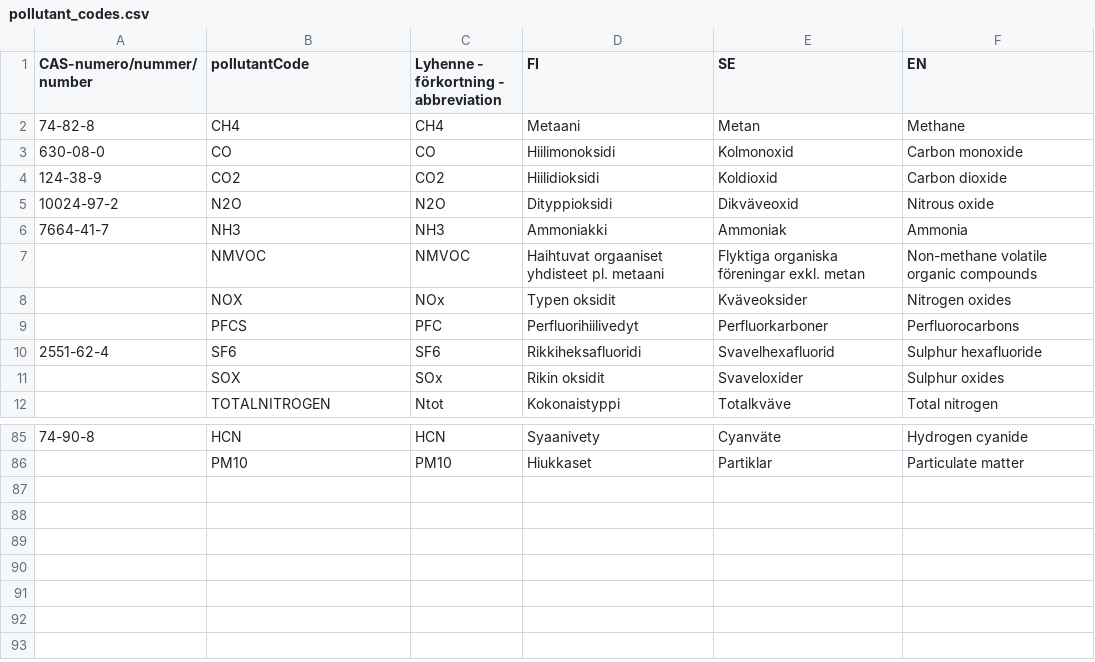
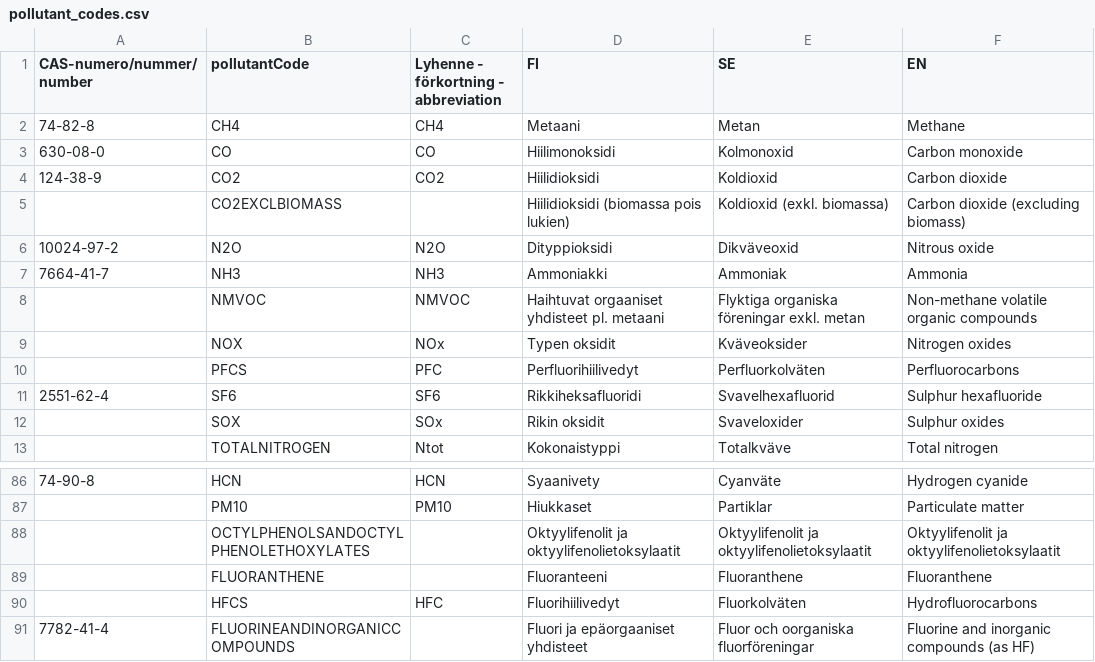
Before and after one commit to sykefi/PRTR, a CSV file: ui/translation_source/pollutant_codes.csv, drawn as a sheet; only a part is shown, gaps mark what is left out.

Commit message:
Use translations for facility releases table

```diff
--- a/ui/translation_source/pollutant_codes.csv
+++ b/ui/translation_source/pollutant_codes.csv
@@ -4,2 +4,3 @@
 124-38-9;CO2;CO2;Hiilidioksidi;Koldioxid;Carbon dioxide
+;CO2EXCLBIOMASS;;Hiilidioksidi (biomassa pois lukien);Koldioxid (exkl. biomassa);Carbon dioxide (excluding biomass)
 10024-97-2;N2O;N2O;Dityppioksidi;Dikväveoxid;Nitrous oxide
@@ -8,3 +9,3 @@
 ;NOX;NOx;Typen oksidit;Kväveoksider;Nitrogen oxides
-;PFCS;PFC;Perfluorihiilivedyt;Perfluorkarboner;Perfluorocarbons
+;PFCS;PFC;Perfluorihiilivedyt;Perfluorkolväten;Perfluorocarbons
 2551-62-4;SF6;SF6;Rikkiheksafluoridi;Svavelhexafluorid;Sulphur hexafluoride
@@ -86 +87,5 @@
 ;PM10;PM10;Hiukkaset;Partiklar;Particulate matter
+;OCTYLPHENOLSANDOCTYLPHENOLETHOXYLATES;;Oktyylifenolit ja oktyylifenolietoksylaatit;Oktyylifenolit ja oktyylifenolietoksylaatit;Oktyylifenolit ja oktyylifenolietoksylaatit
+;FLUORANTHENE;;Fluoranteeni;Fluoranthene;Fluoranthene
+;HFCS;HFC;Fluorihiilivedyt;Fluorkolväten;Hydrofluorocarbons
+7782-41-4;FLUORINEANDINORGANICCOMPOUNDS;;Fluori ja epäorgaaniset yhdisteet;Fluor och oorganiska fluorföreningar;Fluorine and inorganic compounds (as HF)
```
Also changed, not shown: 9 other files.
